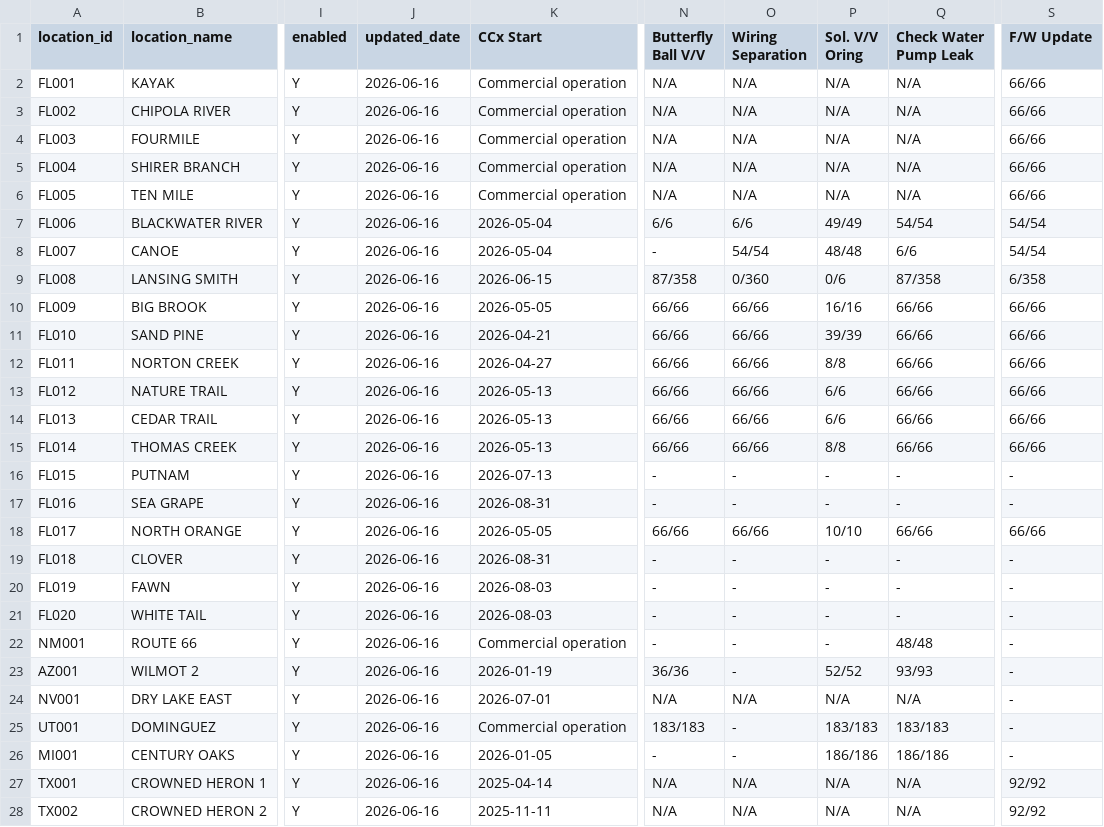
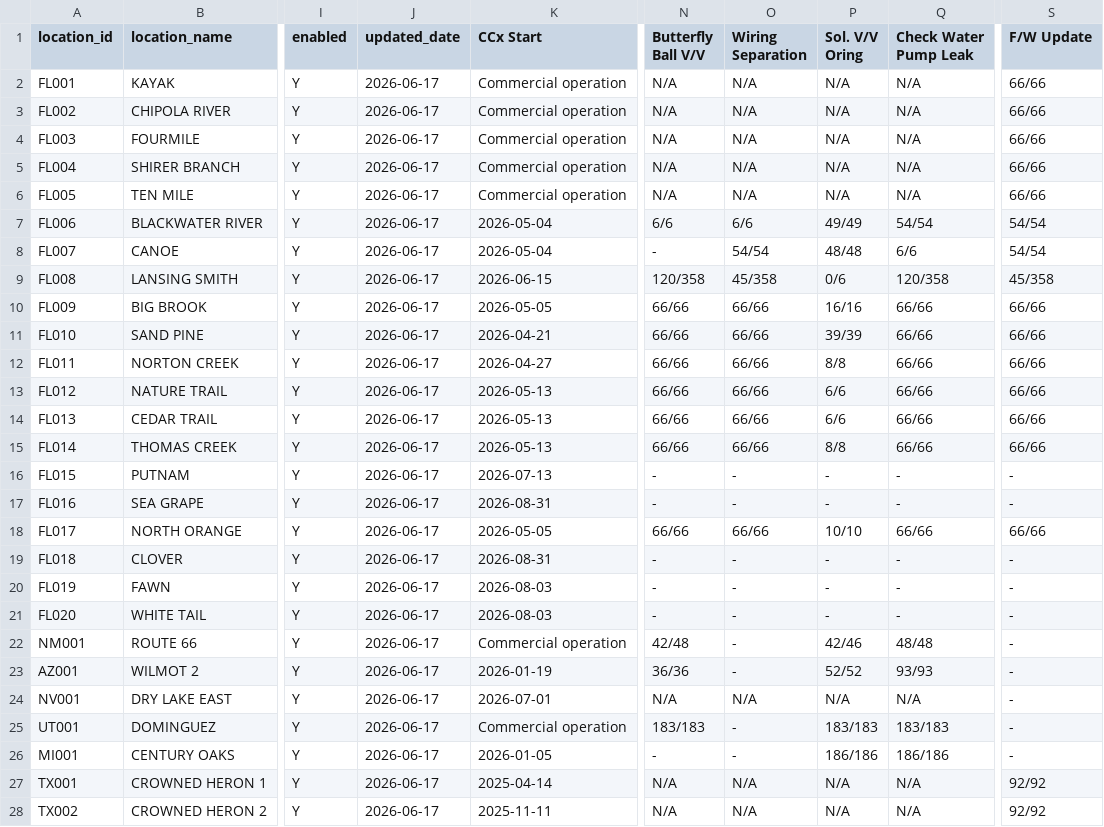
Before and after one commit to Eucalyptuss/site_work_status_dashboard, a CSV file: site_status.csv, drawn as a sheet; only a part is shown, gaps mark what is left out; the diff covers the shown part only; the diff names each change by its address in the sheet, - before the commit and + after, or states it on an @@ line.

```diff
--- a/site_status.csv
+++ b/site_status.csv
-J2:J28 (updated_date): 2026-06-16
+J2:J28 (updated_date): 2026-06-17
-N9 (Butterfly Ball V/V): 87/358
+N9 (Butterfly Ball V/V): 120/358
-O9 (Wiring Separation): 0/360
+O9 (Wiring Separation): 45/358
-Q9 (Check Water Pump Leak): 87/358
+Q9 (Check Water Pump Leak): 120/358
-S9 (F/W Update): 6/358
+S9 (F/W Update): 45/358
-N22 (Butterfly Ball V/V): -
+N22 (Butterfly Ball V/V): 42/48
-P22 (Sol. V/V Oring): -
+P22 (Sol. V/V Oring): 42/46
```
Also changed, not shown: 14 edited cells elsewhere in this file, site_people.csv.
